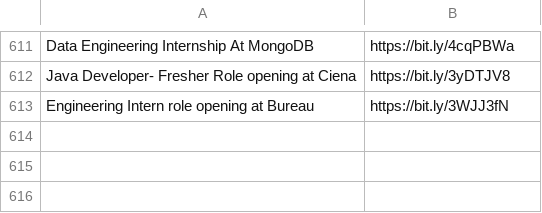
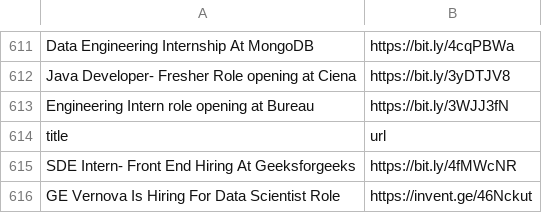
Before and after one commit to AbyvargheseMandapathel/job_updates_bot, a CSV file: output.csv, drawn as a sheet; only a part is shown, gaps mark what is left out.

Commit message:
Update output.csv - 2024-08-14 15:32:44

```diff
--- a/output.csv
+++ b/output.csv
@@ -613 +613,4 @@ Java Developer- Fresher Role opening at Ciena,https://bit.ly/3yDTJV8
 Engineering Intern role opening at Bureau,https://bit.ly/3WJJ3fN
+title,url
+SDE Intern- Front End Hiring At Geeksforgeeks,https://bit.ly/4fMWcNR
+GE Vernova Is Hiring For Data Scientist Role,https://invent.ge/46Nckut
```
